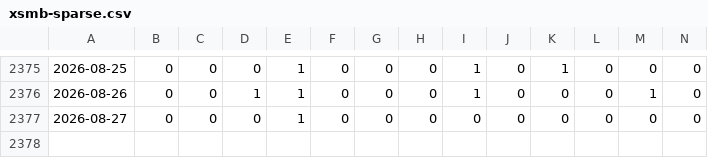
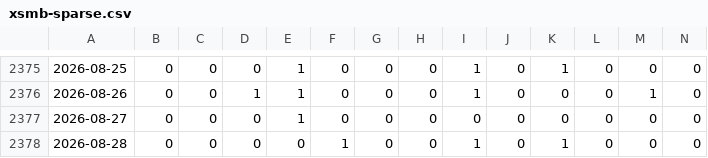
Before and after one commit to tuanseo5t-alt/xsmb-analysis, a CSV file: data/xsmb-sparse.csv, drawn as a sheet; only a part is shown, gaps mark what is left out; rows hold the shown columns only; the diff names each change by its address in the sheet, - before the commit and + after, or states it on an @@ line.

```diff
--- a/data/xsmb-sparse.csv
+++ b/data/xsmb-sparse.csv
+row 2378: 2026-08-28 | 0 | 0 | 0 | 0 | 1 | 0 | 0 | 1 | 0 | 1 | 0 | 0 | 0
```
Also changed, not shown: data/xsmb-2-digits.csv, data/xsmb.csv, 14 other files.
